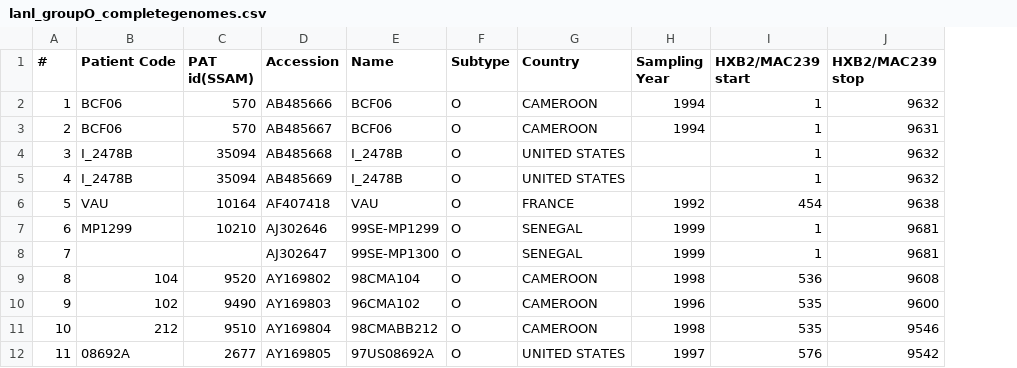
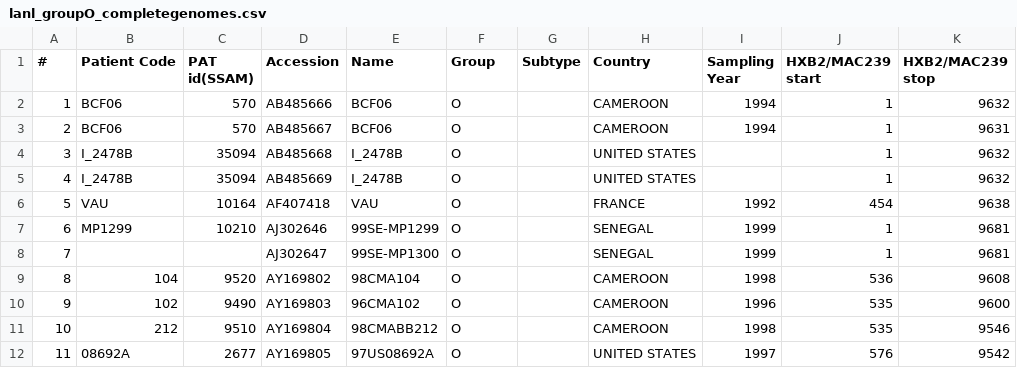
Before and after one commit to giffordlabcvr/HIV-GLUE, a CSV file: tabular/extension/lanl_groupO_completegenomes.csv, drawn as a sheet; only a part is shown; the diff names each change by its address in the sheet, - before the commit and + after, or states it on an @@ line.

```diff
--- a/tabular/extension/lanl_groupO_completegenomes.csv
+++ b/tabular/extension/lanl_groupO_completegenomes.csv
+column G (Subtype), empty
-F1: Subtype
+F1: Group
```
Also changed, not shown: tabular/extension/lanl_groupN_completegenomes.csv, tabular/extension/lanl_groupP_completegenomes.csv, 12 other files.
